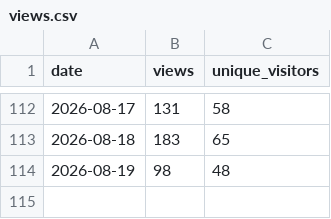
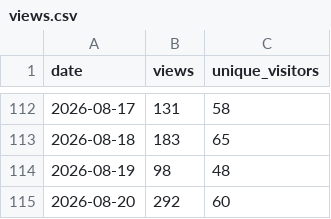
Before and after one commit to ndpvt-web/latex-document-skill, a CSV file: stats/views.csv, drawn as a sheet; only a part is shown, gaps mark what is left out; the diff names each change by its address in the sheet, - before the commit and + after, or states it on an @@ line.

```diff
--- a/stats/views.csv
+++ b/stats/views.csv
+row 115: 2026-08-20 | 292 | 60
```
Also changed, not shown: stats/clone-stats.csv.
